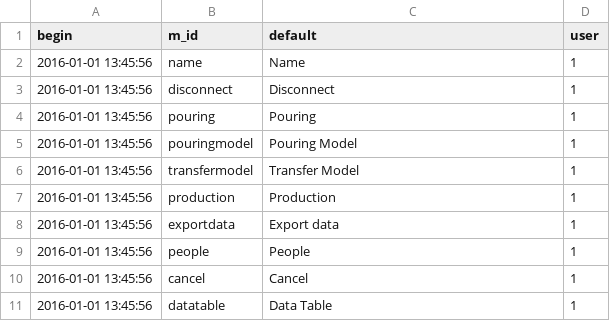
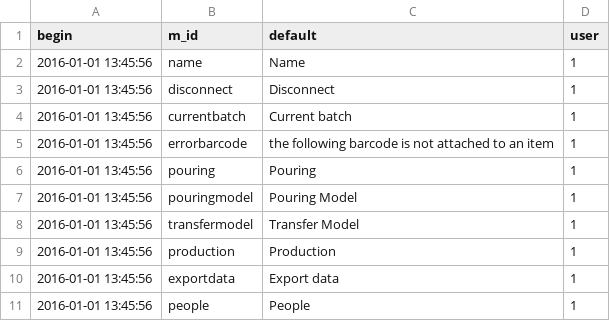
Before and after one commit to AKUINO/ELSA, a CSV file: csv/mess.csv, drawn as a sheet; only a part is shown; the shorter side is filled out with more unchanged rows.

Commit message:
ajout page deconnexion, recherche de barcode

```diff
--- a/csv/mess.csv
+++ b/csv/mess.csv
@@ -3,2 +3,4 @@ begin	m_id	default	user
 2016-01-01 13:45:56	disconnect	Disconnect	1
+2016-01-01 13:45:56	currentbatch	Current batch	1
+2016-01-01 13:45:56	errorbarcode	the following barcode is not attached to an item	1
 2016-01-01 13:45:56	pouring	Pouring	1
```
Also changed, not shown: csv/halflings.csv, 27 other files.
